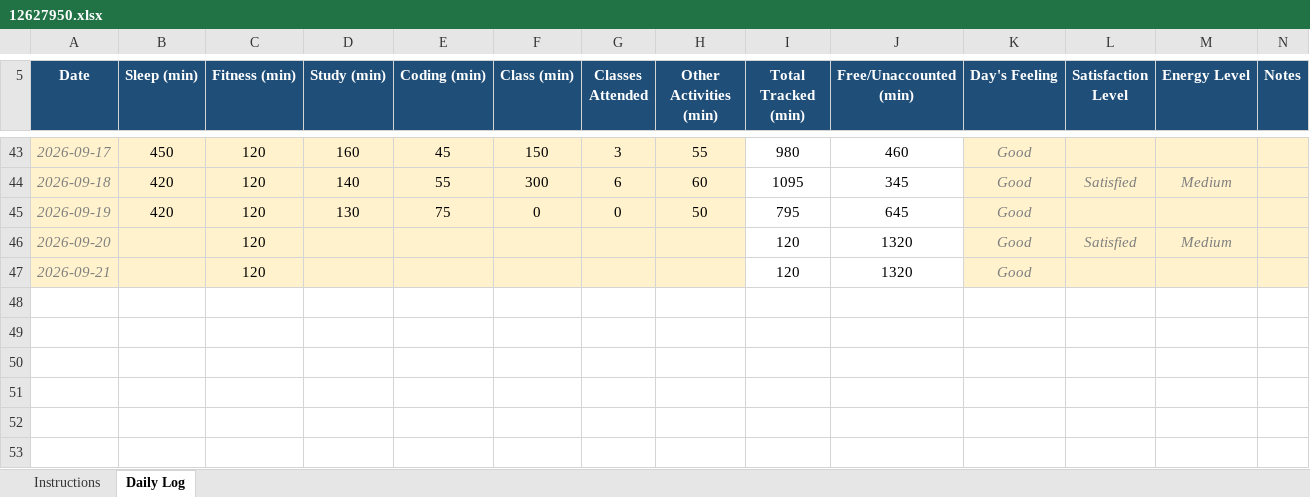
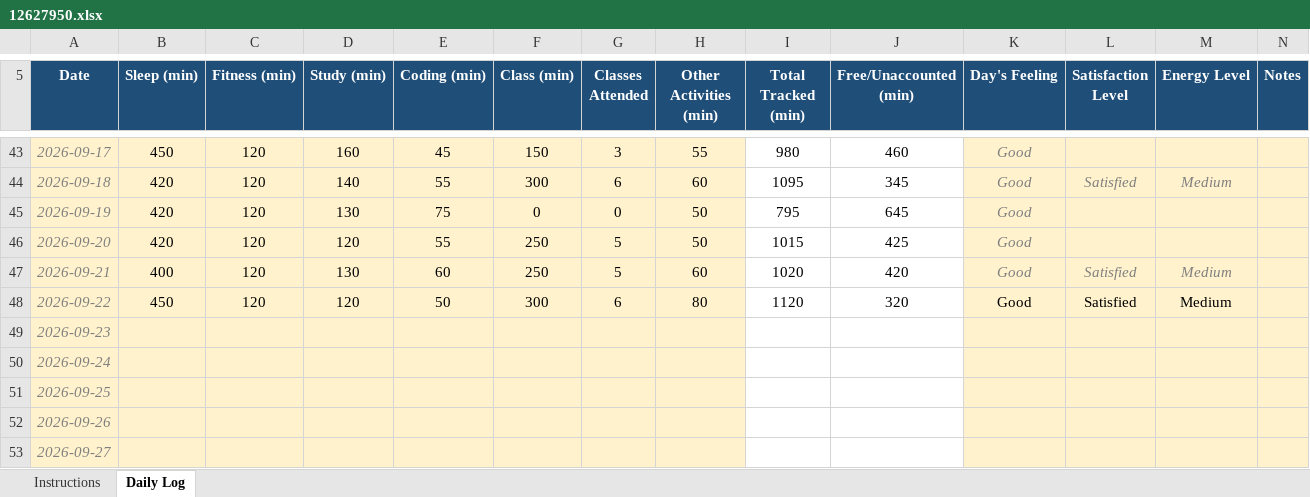
Before and after one commit to NishantThakur45/CAP776, an Excel workbook: 12627950.xlsx, sheet Daily Log, drawn as a sheet; only a part is shown, gaps mark what is left out; values as stored, in another font and other column widths than the file's, no borders; conditional formats not drawn; the diff names each change by its address in the sheet, - before the commit and + after, or states it on an @@ line.

Commit message:
updated

```diff
--- a/12627950.xlsx (sheet Daily Log)
+++ b/12627950.xlsx (sheet Daily Log)
-B46 (Sleep (min)): (empty)
+B46 (Sleep (min)): 420
-D46 (Study (min)): (empty)
+D46 (Study (min)): 120
-E46 (Coding (min)): (empty)
+E46 (Coding (min)): 55
-F46:F47 (Class (min)): (empty)
+F46:F47 (Class (min)): 250
-G46:G47 (Classes Attended): (empty)
+G46:G47 (Classes Attended): 5
-H46 (Other Activities (min)): (empty)
+H46 (Other Activities (min)): 50
-I46 (Total Tracked (min)): 120
+I46 (Total Tracked (min)): 1015
-J46 (Free/Unaccounted (min)): 1320
+J46 (Free/Unaccounted (min)): 425
-L46 (Satisfaction Level): Satisfied
+L46 (Satisfaction Level): (empty)
-M46 (Energy Level): Medium
+M46 (Energy Level): (empty)
-B47 (Sleep (min)): (empty)
+B47 (Sleep (min)): 400
-D47 (Study (min)): (empty)
+D47 (Study (min)): 130
-E47 (Coding (min)): (empty)
+E47 (Coding (min)): 60
-H47 (Other Activities (min)): (empty)
+H47 (Other Activities (min)): 60
-I47 (Total Tracked (min)): 120
+I47 (Total Tracked (min)): 1020
-J47 (Free/Unaccounted (min)): 1320
+J47 (Free/Unaccounted (min)): 420
-L47 (Satisfaction Level): (empty)
+L47 (Satisfaction Level): Satisfied
-M47 (Energy Level): (empty)
+M47 (Energy Level): Medium
+row 48: 2026-09-22 | 450 | 120 | 120 | 50 | 300 | 6 | 80 | 1120 | 320 | Good | Satisfied | Medium
+row 49: 2026-09-23
+row 50: 2026-09-24
+row 51: 2026-09-25
+row 52: 2026-09-26
+row 53: 2026-09-27
```
